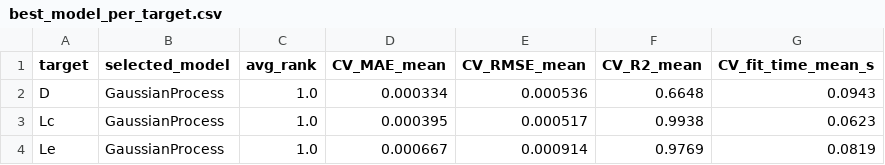
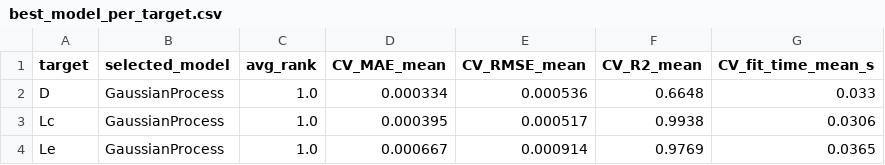
Before and after one commit to Janardhanan-R/AI_Crystal_Growth, a CSV file: results/best_model_per_target.csv, drawn as a sheet.

```diff
--- a/results/best_model_per_target.csv
+++ b/results/best_model_per_target.csv
@@ -1,4 +1,4 @@
 target,selected_model,avg_rank,CV_MAE_mean,CV_RMSE_mean,CV_R2_mean,CV_fit_time_mean_s
-D,GaussianProcess,1.0,0.000334,0.000536,0.6648,0.0943
-Lc,GaussianProcess,1.0,0.000395,0.000517,0.9938,0.0623
-Le,GaussianProcess,1.0,0.000667,0.000914,0.9769,0.0819
+D,GaussianProcess,1.0,0.000334,0.000536,0.6648,0.033
+Lc,GaussianProcess,1.0,0.000395,0.000517,0.9938,0.0306
+Le,GaussianProcess,1.0,0.000667,0.000914,0.9769,0.0365
```
Also changed, not shown: results/cv_results_independent.csv, results/cv_results_independent_avg_across_targets.csv, 25 other files.
